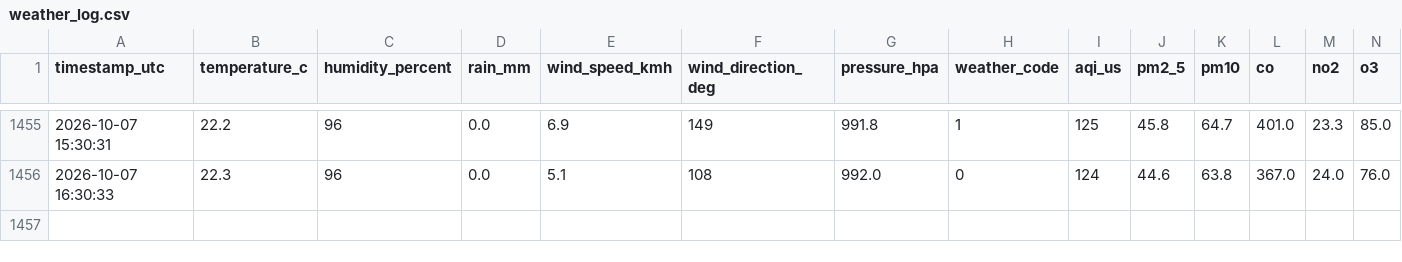
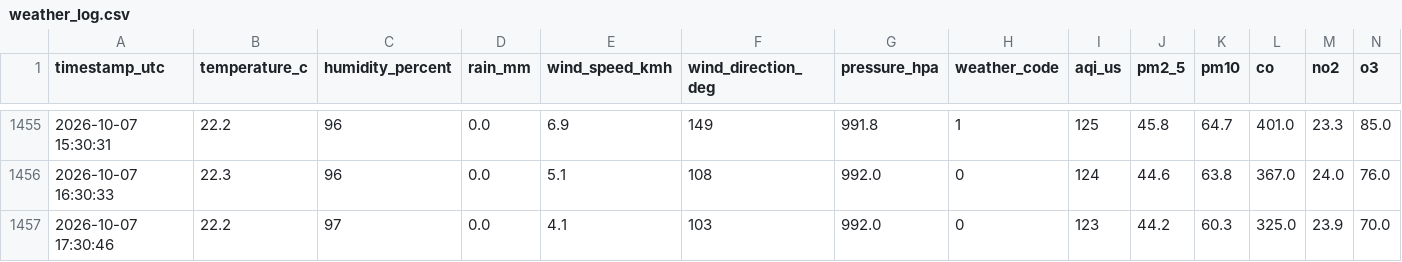
Before and after one commit to specter-graphs/gajraula-weather-logging, a CSV file: data/weather_log.csv, drawn as a sheet; only a part is shown, gaps mark what is left out; the diff names each change by its address in the sheet, - before the commit and + after, or states it on an @@ line.

```diff
--- a/data/weather_log.csv
+++ b/data/weather_log.csv
+row 1457: 2026-10-07 17:30:46 | 22.2 | 97 | 0.0 | 4.1 | 103 | 992.0 | 0 | 123 | 44.2 | 60.3 | 325.0 | 23.9 | 70.0
```
Also changed, not shown: 1 other file.
